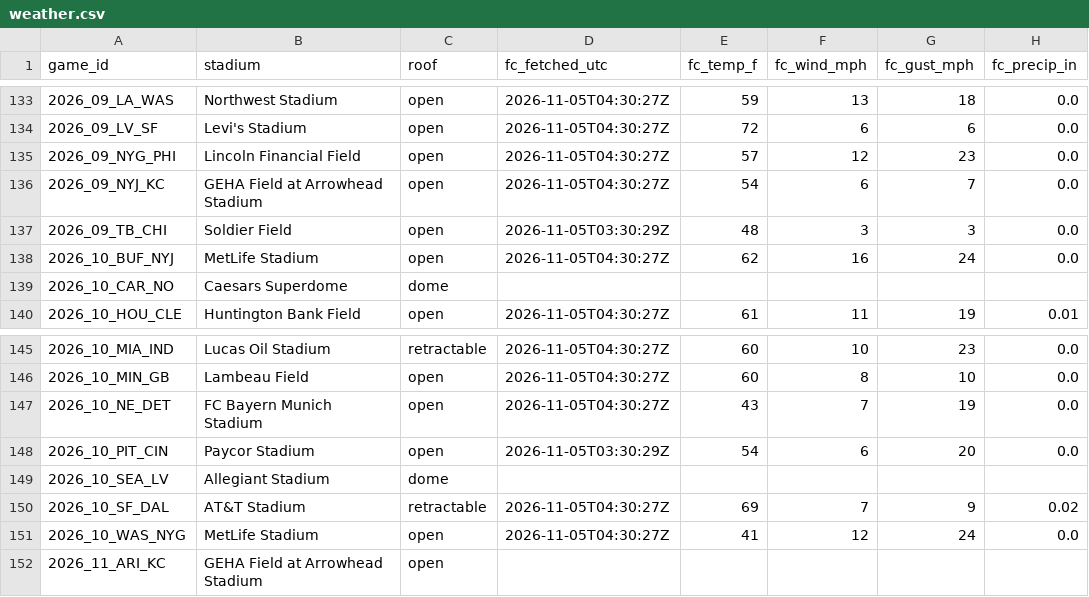
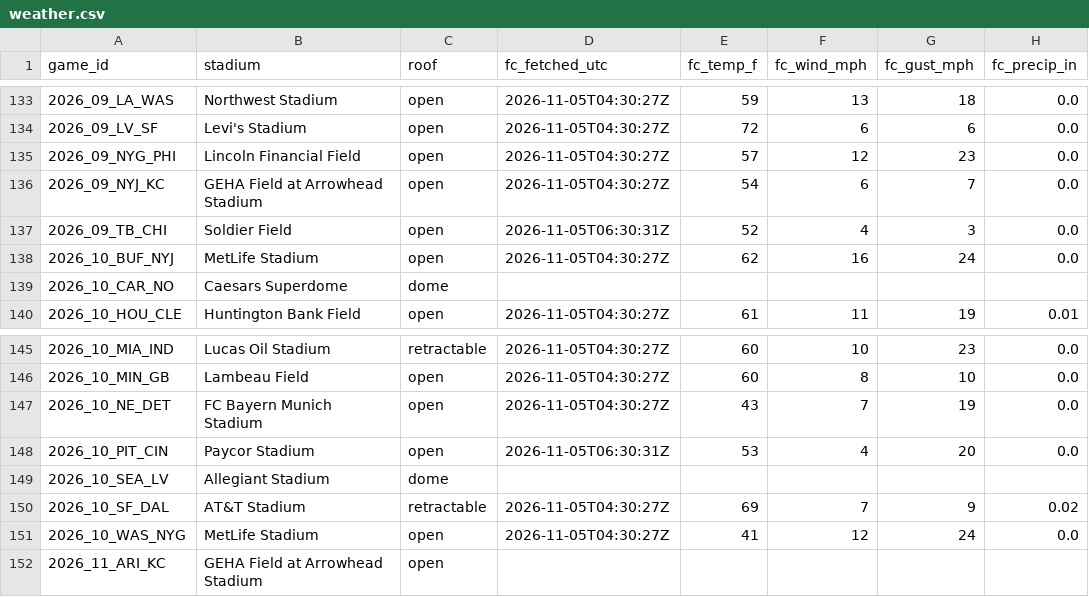
Before and after one commit to mvpeterson0-netizen/NFL-Odds-Tracker, a CSV file: data/weather.csv, drawn as a sheet; only a part is shown, gaps mark what is left out; the diff names each change by its address in the sheet, - before the commit and + after, or states it on an @@ line.

```diff
--- a/data/weather.csv
+++ b/data/weather.csv
-D137 (fc_fetched_utc): 2026-11-05T03:30:29Z
+D137 (fc_fetched_utc): 2026-11-05T06:30:31Z
-E137 (fc_temp_f): 48
+E137 (fc_temp_f): 52
-F137 (fc_wind_mph): 3
+F137 (fc_wind_mph): 4
-D148 (fc_fetched_utc): 2026-11-05T03:30:29Z
+D148 (fc_fetched_utc): 2026-11-05T06:30:31Z
-E148 (fc_temp_f): 54
+E148 (fc_temp_f): 53
-F148 (fc_wind_mph): 6
+F148 (fc_wind_mph): 4
```
Also changed, not shown: data/prop_links.csv, data/pull_log.csv, 9 other files.
